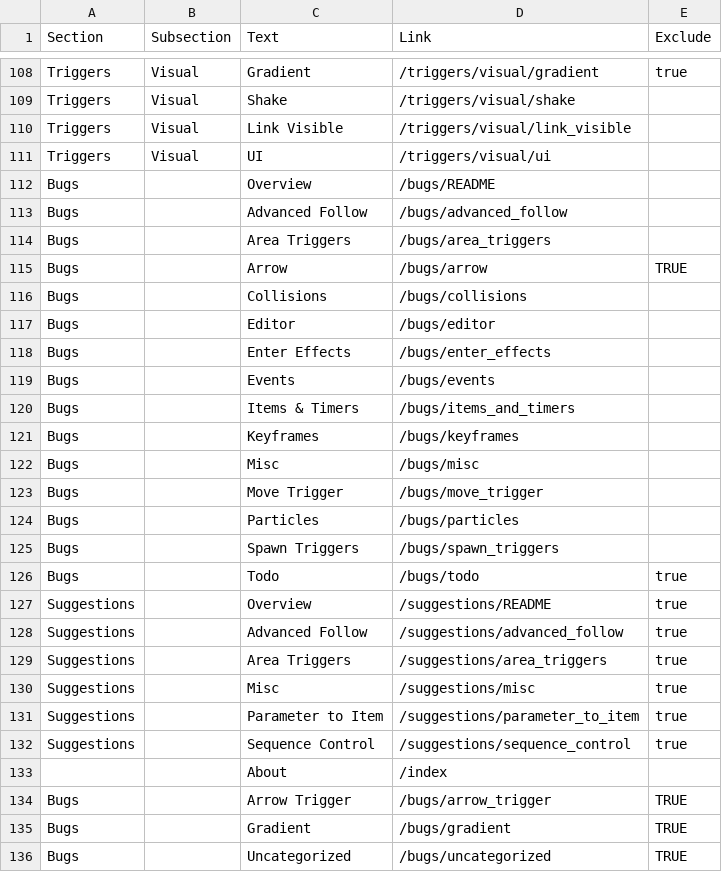
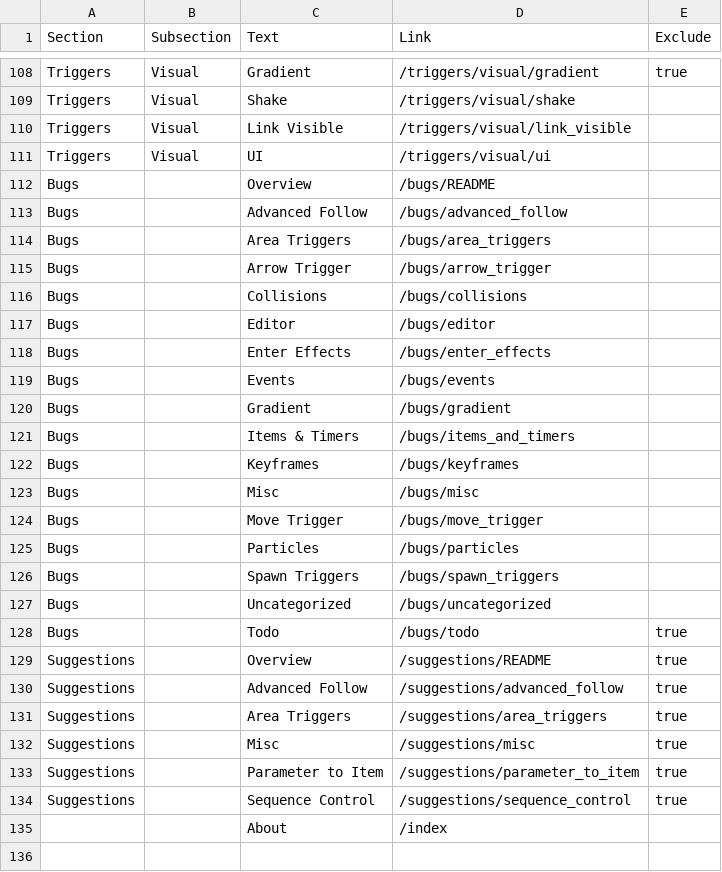
Before and after one commit to UHDanke/gd_docs, a CSV file: data/sidebar.csv, drawn as a sheet; only a part is shown, gaps mark what is left out.

Commit message:
Update data/sidebar.csv from Google Sheets

```diff
--- a/data/sidebar.csv
+++ b/data/sidebar.csv
@@ -114,3 +114,3 @@ Bugs,,Advanced Follow,/bugs/advanced_follow,
 Bugs,,Area Triggers,/bugs/area_triggers,
-Bugs,,Arrow,/bugs/arrow,TRUE
+Bugs,,Arrow Trigger,/bugs/arrow_trigger,
 Bugs,,Collisions,/bugs/collisions,
@@ -119,2 +119,3 @@ Bugs,,Enter Effects,/bugs/enter_effects,
 Bugs,,Events,/bugs/events,
+Bugs,,Gradient,/bugs/gradient,
 Bugs,,Items & Timers,/bugs/items_and_timers,
@@ -125,2 +126,3 @@ Bugs,,Particles,/bugs/particles,
 Bugs,,Spawn Triggers,/bugs/spawn_triggers,
+Bugs,,Uncategorized,/bugs/uncategorized,
 Bugs,,Todo,/bugs/todo,true
@@ -133,4 +135 @@ Suggestions,,Sequence Control,/suggestions/sequence_control,true
 ,,About,/index,
-Bugs,,Arrow Trigger,/bugs/arrow_trigger,TRUE
-Bugs,,Gradient,/bugs/gradient,TRUE
-Bugs,,Uncategorized,/bugs/uncategorized,TRUE
```
